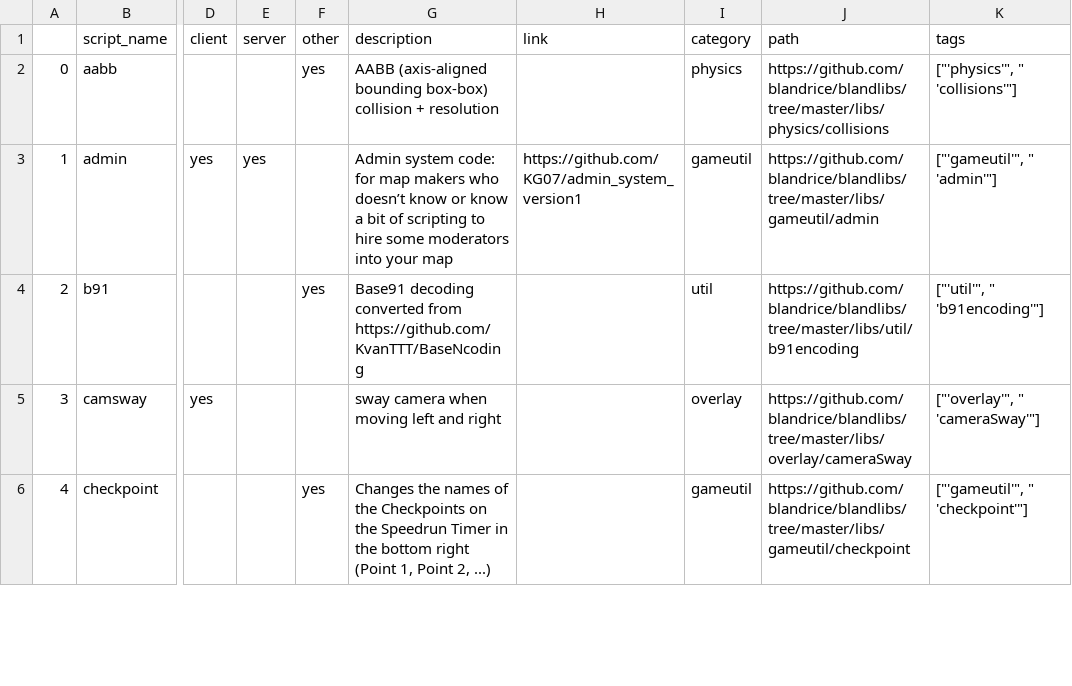
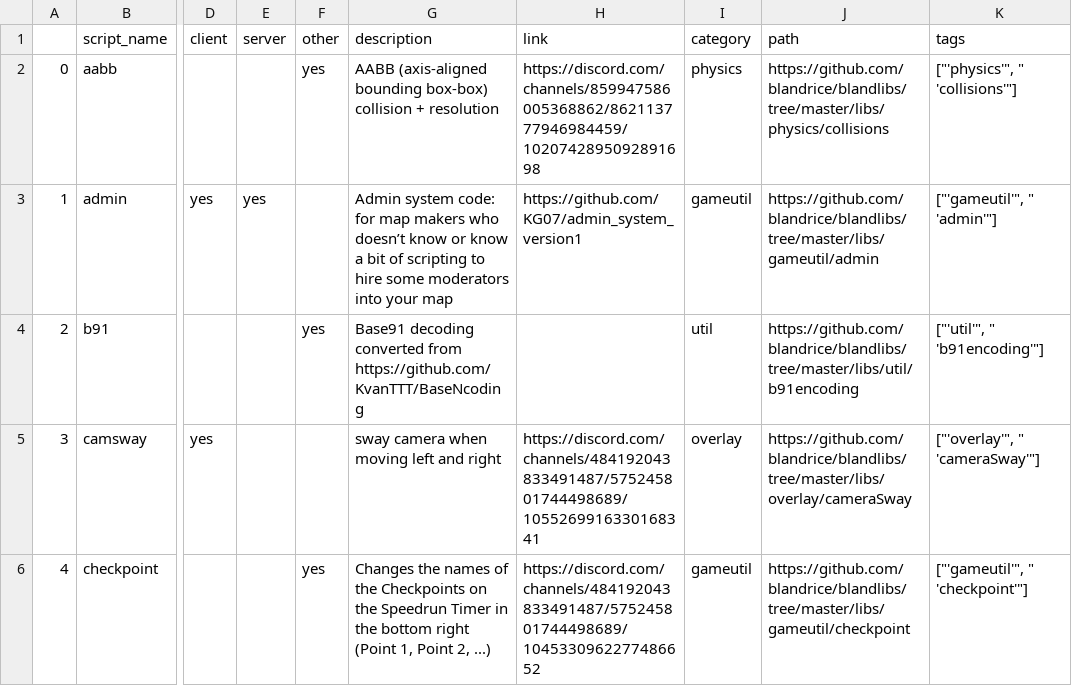
Before and after one commit to blandrice/blandlibs, a CSV file: docs/KrunkScriptTable.csv, drawn as a sheet; only a part is shown, gaps mark what is left out; the diff covers the shown part only; the diff names each change by its address in the sheet, - before the commit and + after, or states it on an @@ line.

```diff
--- a/docs/KrunkScriptTable.csv
+++ b/docs/KrunkScriptTable.csv
-H2 (link): (empty)
+H2 (link): https://discord.com/channels/859947586005368862/862113777946984459/1020742895092891698
-H5 (link): (empty)
+H5 (link): https://discord.com/channels/484192043833491487/575245801744498689/1055269916330168341
-H6 (link): (empty)
+H6 (link): https://discord.com/channels/484192043833491487/575245801744498689/1045330962277486652
```
Also changed, not shown: 7 edited cells elsewhere in this file, docs/table.csv, 14 other files.
